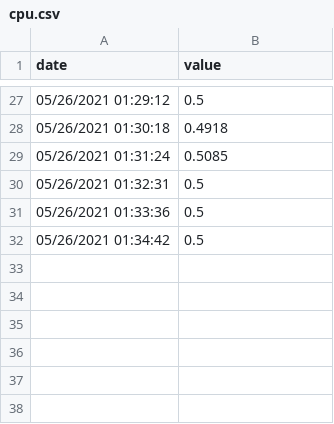
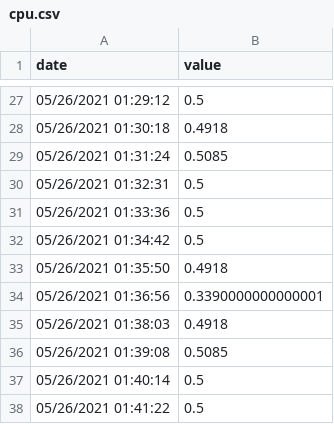
Before and after one commit to augustoaccorsi/auto-scaling, a CSV file: dataset/webapp-asg/cpu.csv, drawn as a sheet; only a part is shown, gaps mark what is left out.

```diff
--- a/dataset/webapp-asg/cpu.csv
+++ b/dataset/webapp-asg/cpu.csv
@@ -32 +32,7 @@ date,value
 05/26/2021 01:34:42,0.5
+05/26/2021 01:35:50,0.4918
+05/26/2021 01:36:56,0.3390000000000001
+05/26/2021 01:38:03,0.4918
+05/26/2021 01:39:08,0.5085
+05/26/2021 01:40:14,0.5
+05/26/2021 01:41:22,0.5
```
Also changed, not shown: dataset/database-asg/cpu.csv, dataset/database-asg/network.csv, 16 other files.
